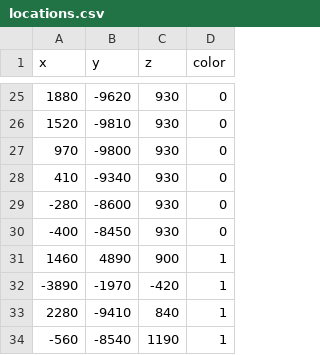
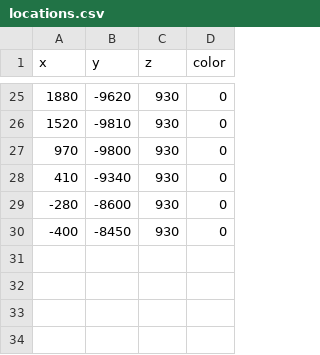
Before and after one commit to margaderden/Data, a CSV file: locations.csv, drawn as a sheet; only a part is shown, gaps mark what is left out; the diff names each change by its address in the sheet, - before the commit and + after, or states it on an @@ line.

Commit message:
Update locations.csv

```diff
--- a/locations.csv
+++ b/locations.csv
-row 31: 1460 | 4890 | 900 | 1
-row 32: -3890 | -1970 | -420 | 1
-row 33: 2280 | -9410 | 840 | 1
-row 34: -560 | -8540 | 1190 | 1
```
